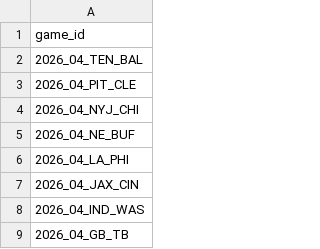
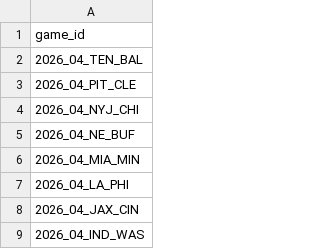
Before and after one commit to nflverse/nflverse-pbp-internal, a CSV file: released_games.csv, drawn as a sheet; only a part is shown; the shorter side is filled out with more unchanged rows.

```diff
--- a/released_games.csv
+++ b/released_games.csv
@@ -5,2 +5,3 @@ game_id
 2026_04_NE_BUF
+2026_04_MIA_MIN
 2026_04_LA_PHI
```
